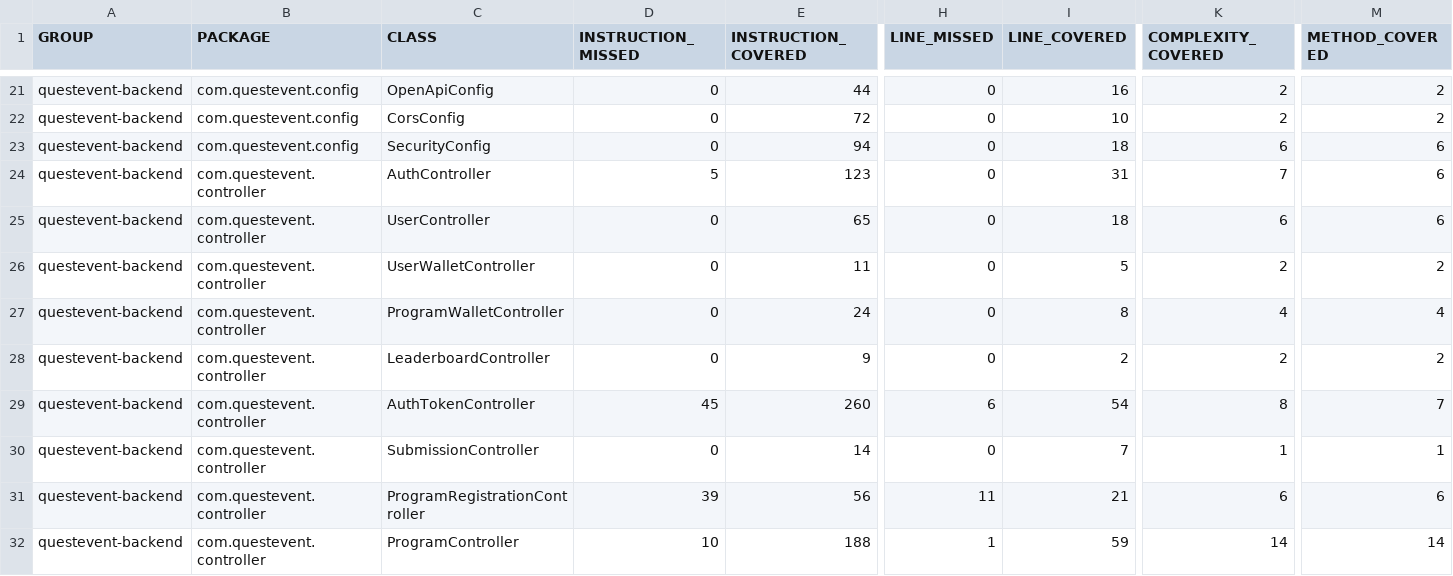
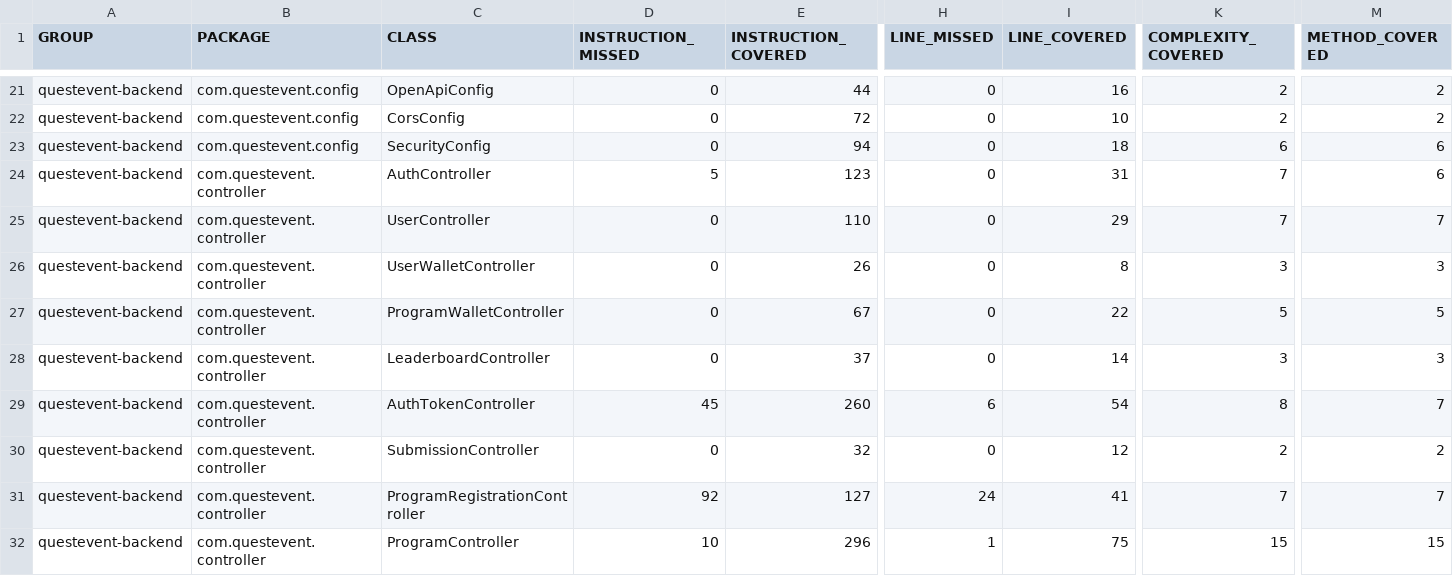
Before and after one commit to Caizin-Private/QuestEvent, a CSV file: jacoco/jacoco.csv, drawn as a sheet; only a part is shown, gaps mark what is left out; the diff covers the shown part only; the diff names each change by its address in the sheet, - before the commit and + after, or states it on an @@ line.

```diff
--- a/jacoco/jacoco.csv
+++ b/jacoco/jacoco.csv
-E25 (INSTRUCTION_COVERED): 65
+E25 (INSTRUCTION_COVERED): 110
-I25 (LINE_COVERED): 18
+I25 (LINE_COVERED): 29
-K25 (COMPLEXITY_COVERED): 6
+K25 (COMPLEXITY_COVERED): 7
-M25 (METHOD_COVERED): 6
+M25 (METHOD_COVERED): 7
-E26 (INSTRUCTION_COVERED): 11
+E26 (INSTRUCTION_COVERED): 26
-I26 (LINE_COVERED): 5
+I26 (LINE_COVERED): 8
-K26 (COMPLEXITY_COVERED): 2
+K26 (COMPLEXITY_COVERED): 3
-M26 (METHOD_COVERED): 2
+M26 (METHOD_COVERED): 3
-E27 (INSTRUCTION_COVERED): 24
+E27 (INSTRUCTION_COVERED): 67
-I27 (LINE_COVERED): 8
+I27 (LINE_COVERED): 22
-K27 (COMPLEXITY_COVERED): 4
+K27 (COMPLEXITY_COVERED): 5
-M27 (METHOD_COVERED): 4
+M27 (METHOD_COVERED): 5
-E28 (INSTRUCTION_COVERED): 9
+E28 (INSTRUCTION_COVERED): 37
-I28 (LINE_COVERED): 2
+I28 (LINE_COVERED): 14
-K28 (COMPLEXITY_COVERED): 2
+K28 (COMPLEXITY_COVERED): 3
-M28 (METHOD_COVERED): 2
+M28 (METHOD_COVERED): 3
-E30 (INSTRUCTION_COVERED): 14
+E30 (INSTRUCTION_COVERED): 32
-I30 (LINE_COVERED): 7
+I30 (LINE_COVERED): 12
-K30 (COMPLEXITY_COVERED): 1
+K30 (COMPLEXITY_COVERED): 2
-M30 (METHOD_COVERED): 1
+M30 (METHOD_COVERED): 2
-D31 (INSTRUCTION_MISSED): 39
+D31 (INSTRUCTION_MISSED): 92
-E31 (INSTRUCTION_COVERED): 56
+E31 (INSTRUCTION_COVERED): 127
-H31 (LINE_MISSED): 11
+H31 (LINE_MISSED): 24
-I31 (LINE_COVERED): 21
+I31 (LINE_COVERED): 41
-K31 (COMPLEXITY_COVERED): 6
+K31 (COMPLEXITY_COVERED): 7
-M31 (METHOD_COVERED): 6
+M31 (METHOD_COVERED): 7
-E32 (INSTRUCTION_COVERED): 188
+E32 (INSTRUCTION_COVERED): 296
-I32 (LINE_COVERED): 59
+I32 (LINE_COVERED): 75
-K32 (COMPLEXITY_COVERED): 14
+K32 (COMPLEXITY_COVERED): 15
-M32 (METHOD_COVERED): 14
+M32 (METHOD_COVERED): 15
```
Also changed, not shown: 16 edited cells elsewhere in this file, 25 other files.
